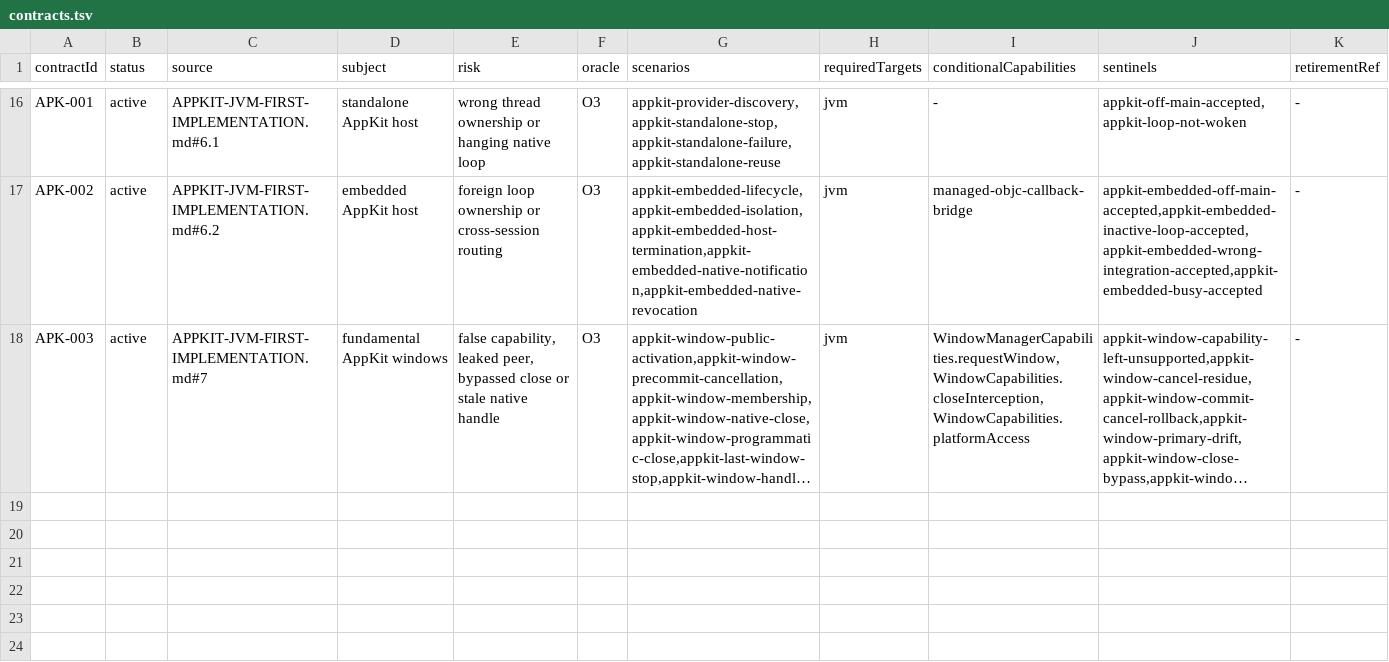
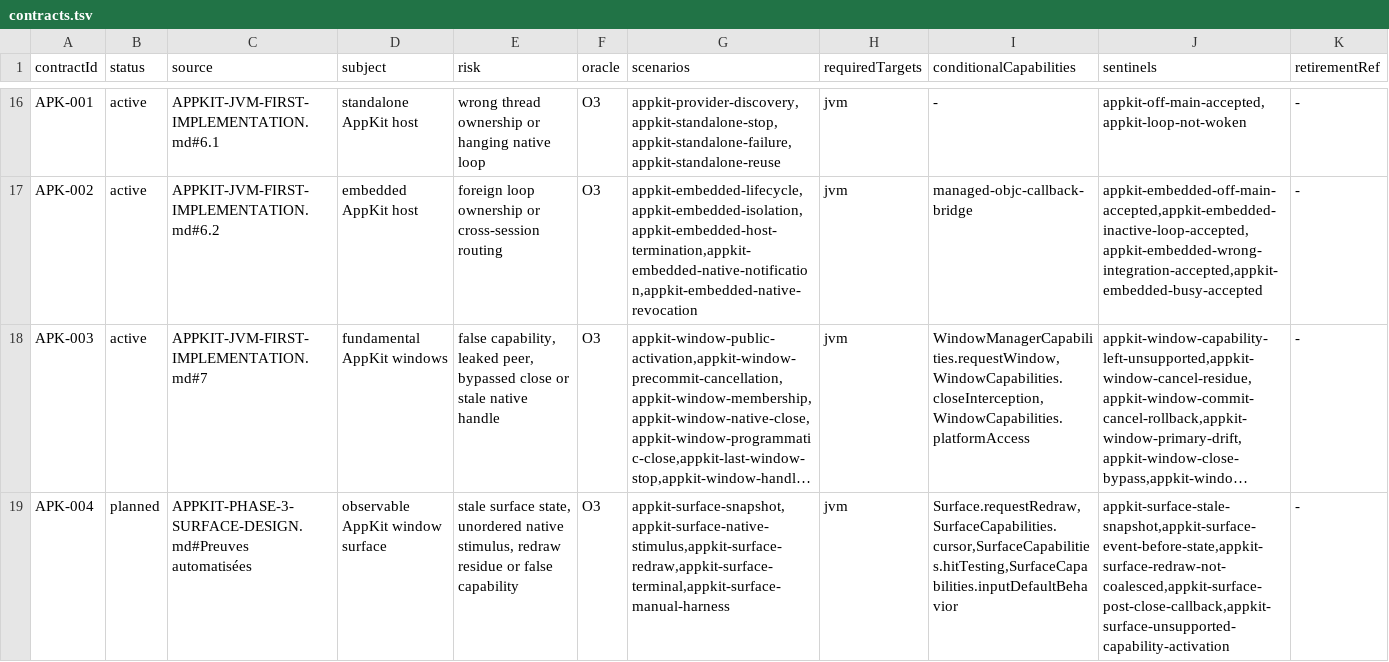
Before and after one commit to ygdrasil-io/poc-koreos, a TSV file: kadre/contracts/registry/contracts.tsv, drawn as a sheet; only a part is shown, gaps mark what is left out; long unchanged cells end in …; the diff names each change by its address in the sheet, - before the commit and + after, or states it on an @@ line.

Commit message:
docs(appkit): define phase 3 surface evidence (#321)

```diff
--- a/kadre/contracts/registry/contracts.tsv
+++ b/kadre/contracts/registry/contracts.tsv
+row 19: APK-004 | planned | APPKIT-PHASE-3-SURFACE-DESIGN.md#Preuves automatisées | observable AppKit window surface | stale surface state, unordered native stimulus, redraw residue or false capability | O3 | appkit-surface-snapshot,appkit-surface-native-stimulus,appkit-surface-redraw,appkit-surface-terminal,appkit-surface-manual-harness | jvm | Surface.requestRedraw,SurfaceCapabilities.cursor,SurfaceCapabilities.hitTesting,SurfaceCapabilities.inputDefaultBehavior | appkit-surface-stale-snapshot,appkit-surface-event-before-state,appkit-surface-redraw-not-coalesced,appkit-surface-post-close-callback,appkit-surface-unsupported-capability-activation | -
```
Also changed, not shown: kadre/backend/appkit/contracts/evidence.tsv, 3 other files.
